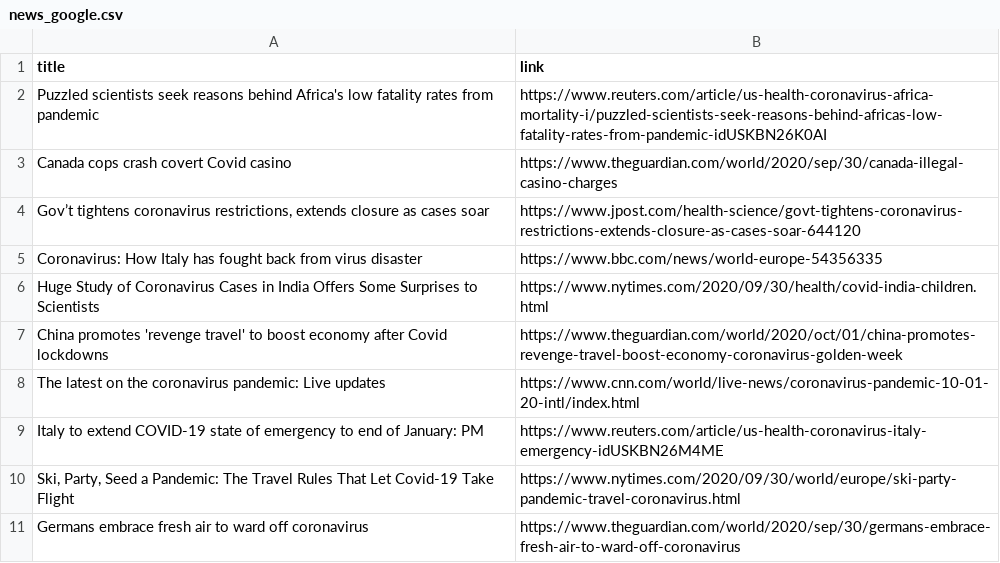
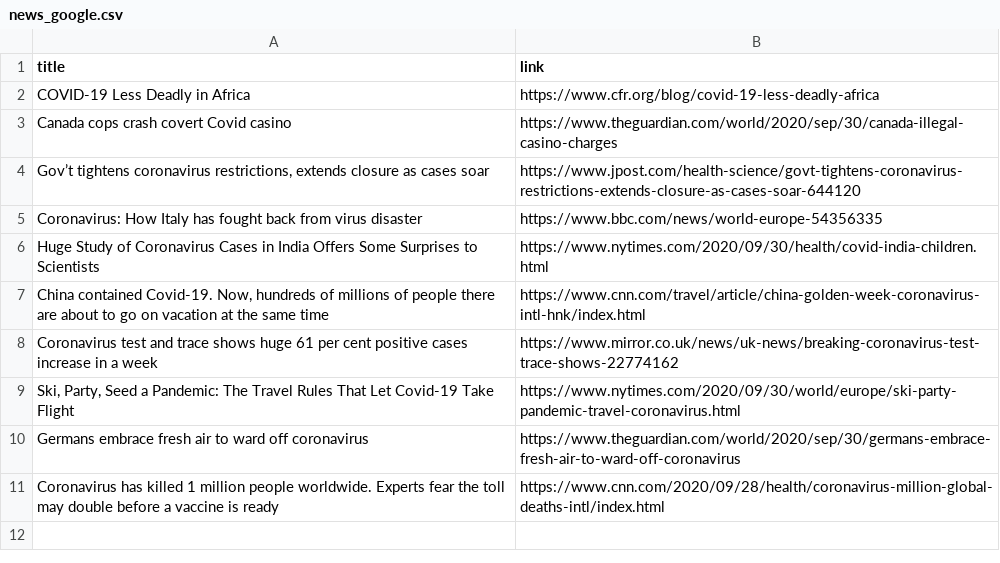
Before and after one commit to adrinerDP/livecod, a CSV file: data/news_google.csv, drawn as a sheet; removed rows and columns are numbered as before the commit, all else as after; the diff names each change by its address in the sheet, - before the commit and + after, or states it on an @@ line.

Commit message:
Run crawler and update current data

```diff
--- a/data/news_google.csv
+++ b/data/news_google.csv
-row 2: Puzzled scientists seek reasons behind Africa's low fatality rates from pandemic | https://www.reuters.com/article/us-health-coronavirus-africa-mortality-i/puzzled-scientists-seek-reasons-behind-africas-low-fatality-rates-from-pandemic-idUSKBN26K0AI
+row 2: COVID-19 Less Deadly in Africa | https://www.cfr.org/blog/covid-19-less-deadly-africa
-row 7: China promotes 'revenge travel' to boost economy after Covid lockdowns | https://www.theguardian.com/world/2020/oct/01/china-promotes-revenge-travel-boost-economy-coronavirus-golden-week
-row 8: The latest on the coronavirus pandemic: Live updates | https://www.cnn.com/world/live-news/coronavirus-pandemic-10-01-20-intl/index.html
-row 9: Italy to extend COVID-19 state of emergency to end of January: PM | https://www.reuters.com/article/us-health-coronavirus-italy-emergency-idUSKBN26M4ME
+row 7: China contained Covid-19. Now, hundreds of millions of people there are about to go on vacation at the same time | https://www.cnn.com/travel/article/china-golden-week-coronavirus-intl-hnk/index.html
+row 8: Coronavirus test and trace shows huge 61 per cent positive cases increase in a week | https://www.mirror.co.uk/news/uk-news/breaking-coronavirus-test-trace-shows-22774162
+row 11: Coronavirus has killed 1 million people worldwide. Experts fear the toll may double before a vaccine is ready | https://www.cnn.com/2020/09/28/health/coronavirus-million-global-deaths-intl/index.html
```
Also changed, not shown: data/current_global.csv, data/news_naver.csv, 5 other files.
